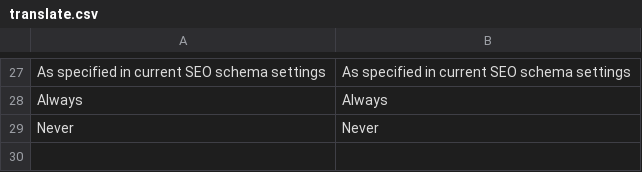
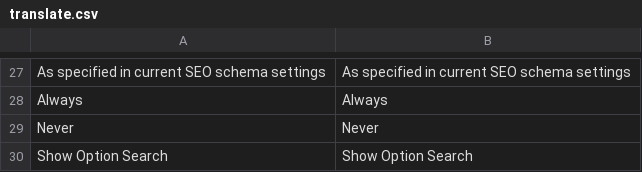
Before and after one commit to osmianski/manadev-magento, a CSV file: extensions/ManaPro/FilterShowMore/translate.csv, drawn as a sheet; only a part is shown, gaps mark what is left out; the diff names each change by its address in the sheet, - before the commit and + after, or states it on an @@ line.

Commit message:
filter option search midwork

```diff
--- a/extensions/ManaPro/FilterShowMore/translate.csv
+++ b/extensions/ManaPro/FilterShowMore/translate.csv
+row 30: Show Option Search | Show Option Search
```
Also changed, not shown: 3 other files.
